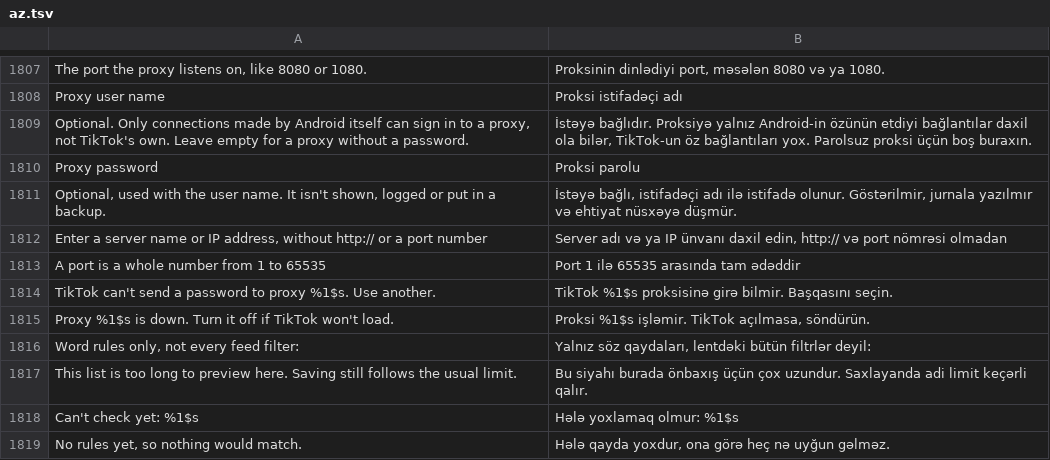
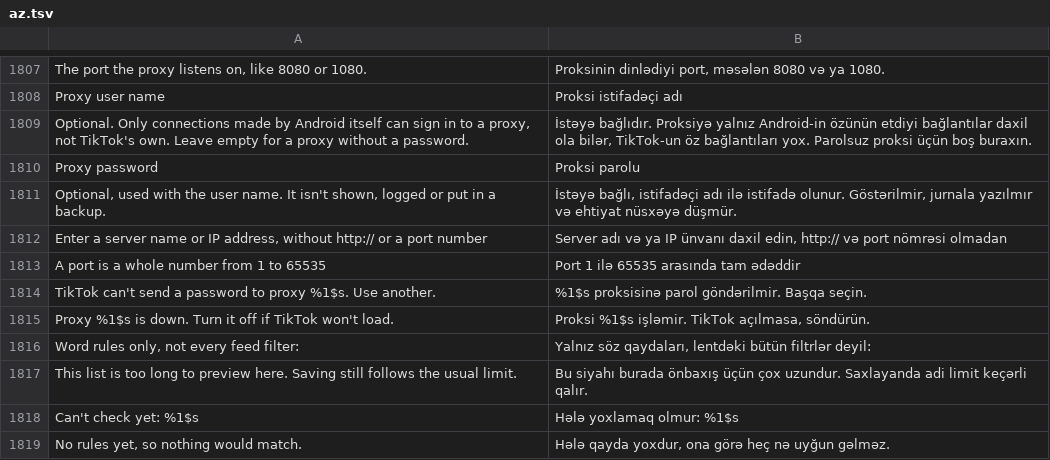
Before and after one commit to SysAdminDoc/HushFeed, a TSV file: extensions/tiktok/src/main/l10n/az.tsv, drawn as a sheet; only a part is shown, gaps mark what is left out.

```diff
--- a/extensions/tiktok/src/main/l10n/az.tsv
+++ b/extensions/tiktok/src/main/l10n/az.tsv
@@ -1813,3 +1813,3 @@ Enter a server name or IP address, without http:// or a port number	Server adı
 A port is a whole number from 1 to 65535	Port 1 ilə 65535 arasında tam ədəddir
-TikTok can't send a password to proxy %1$s. Use another.	TikTok %1$s proksisinə girə bilmir. Başqasını seçin.
+TikTok can't send a password to proxy %1$s. Use another.	%1$s proksisinə parol göndərilmir. Başqa seçin.
 Proxy %1$s is down. Turn it off if TikTok won't load.	Proksi %1$s işləmir. TikTok açılmasa, söndürün.
```
Also changed, not shown: extensions/tiktok/src/main/l10n/es.tsv, extensions/tiktok/src/main/l10n/it.tsv, 15 other files.
